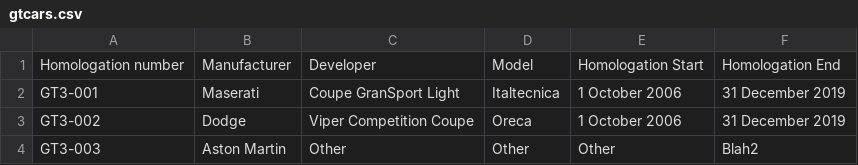
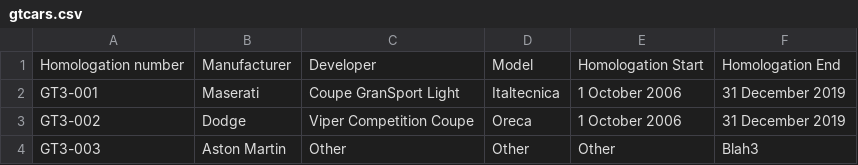
Before and after one commit to calpaterson/test-repo-gtcars, a CSV file: gtcars.csv, drawn as a sheet.

Commit message:
Update gtcars.csv

```diff
--- a/gtcars.csv
+++ b/gtcars.csv
@@ -3,2 +3,2 @@ GT3-001,Maserati,Coupe GranSport Light,Italtecnica,1 October 2006,31 December 20
 GT3-002,Dodge,Viper Competition Coupe,Oreca,1 October 2006,31 December 2019
-GT3-003,Aston Martin,Other,Other,Other,Blah2
+GT3-003,Aston Martin,Other,Other,Other,Blah3
```
